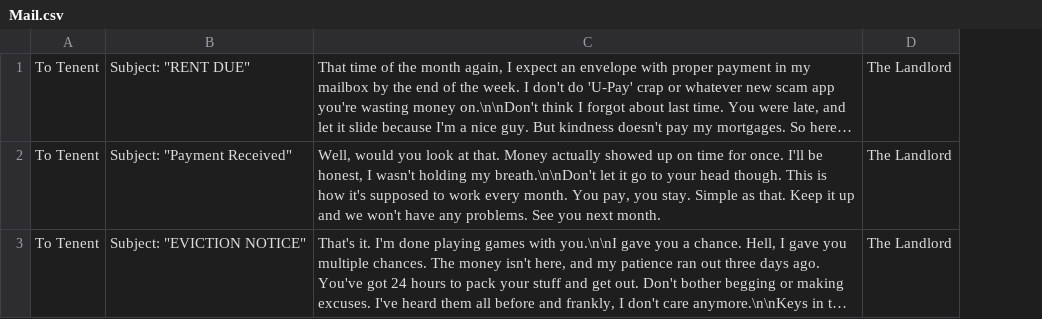
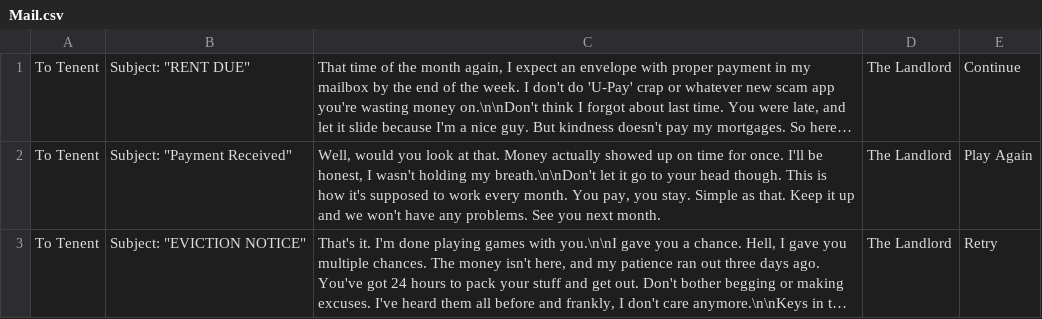
Before and after one commit to FlockingStudio/RatRace, a CSV file: Assets/Resources/Mail.csv, drawn as a sheet; long unchanged cells end in …; the diff names each change by its address in the sheet, - before the commit and + after, or states it on an @@ line.

```diff
--- a/Assets/Resources/Mail.csv
+++ b/Assets/Resources/Mail.csv
+column E, rows 1-3: Continue | Play Again | Retry
```
Also changed, not shown: 10 other files.
